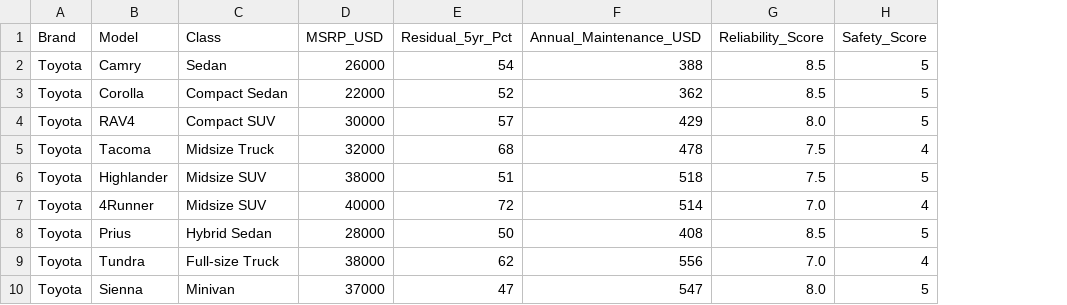
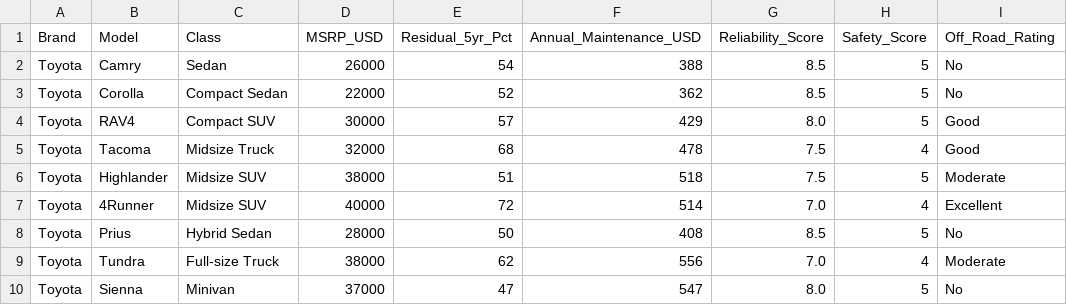
Before and after one commit to johnmhsu11/auto-value-dashboard, a CSV file: auto_values.csv, drawn as a sheet; only a part is shown; the diff names each change by its address in the sheet, - before the commit and + after, or states it on an @@ line.

```diff
--- a/auto_values.csv
+++ b/auto_values.csv
+column I (Off_Road_Rating), rows 2-10: No | No | Good | Good | Moderate | Excellent | No | Moderate | No
```
Also changed, not shown: 1 other file.
